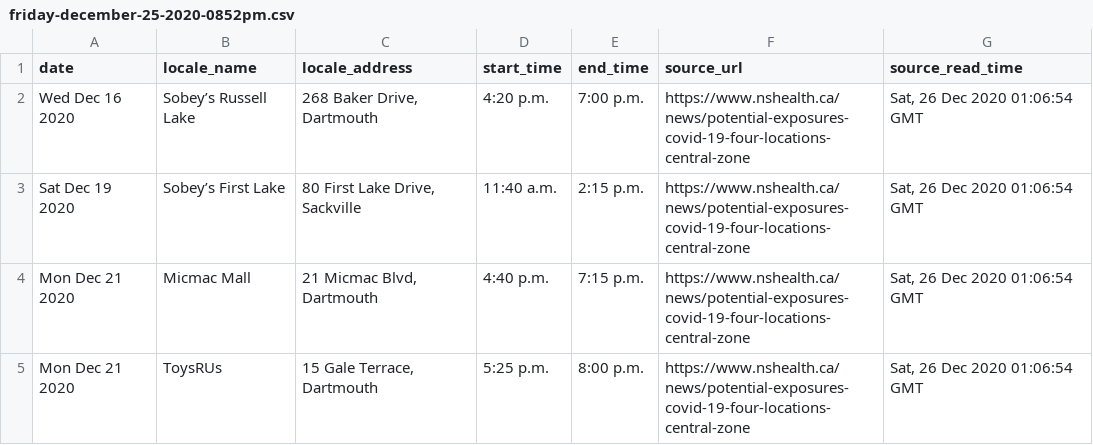
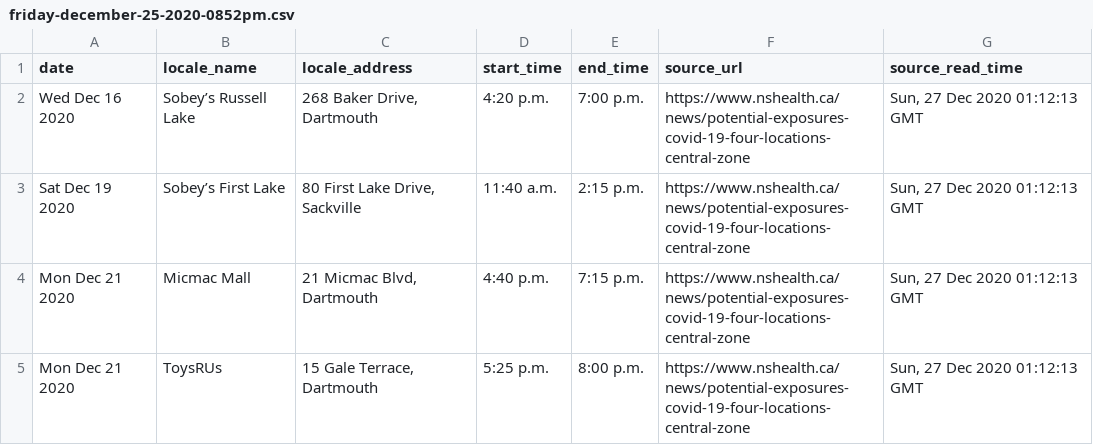
Before and after one commit to jeffandersen/nshealth-archive, a CSV file: data/csv/friday-december-25-2020-0852pm.csv, drawn as a sheet.

Commit message:
Update data archive

```diff
--- a/data/csv/friday-december-25-2020-0852pm.csv
+++ b/data/csv/friday-december-25-2020-0852pm.csv
@@ -1,5 +1,5 @@
 date,locale_name,locale_address,start_time,end_time,source_url,source_read_time
-Wed Dec 16 2020,Sobey’s Russell Lake,"268 Baker Drive, Dartmouth",4:20 p.m.,7:00 p.m.,https://www.nshealth.ca/news/potential-exposures-covid-19-four-locations-central-zone,"Sat, 26 Dec 2020 01:06:54 GMT"
-Sat Dec 19 2020,Sobey’s First Lake,"80 First Lake Drive, Sackville",11:40 a.m.,2:15 p.m.,https://www.nshealth.ca/news/potential-exposures-covid-19-four-locations-central-zone,"Sat, 26 Dec 2020 01:06:54 GMT"
-Mon Dec 21 2020,Micmac Mall,"21 Micmac Blvd, Dartmouth",4:40 p.m.,7:15 p.m.,https://www.nshealth.ca/news/potential-exposures-covid-19-four-locations-central-zone,"Sat, 26 Dec 2020 01:06:54 GMT"
-Mon Dec 21 2020,ToysRUs,"15 Gale Terrace, Dartmouth",5:25 p.m.,8:00 p.m.,https://www.nshealth.ca/news/potential-exposures-covid-19-four-locations-central-zone,"Sat, 26 Dec 2020 01:06:54 GMT"
+Wed Dec 16 2020,Sobey’s Russell Lake,"268 Baker Drive, Dartmouth",4:20 p.m.,7:00 p.m.,https://www.nshealth.ca/news/potential-exposures-covid-19-four-locations-central-zone,"Sun, 27 Dec 2020 01:12:13 GMT"
+Sat Dec 19 2020,Sobey’s First Lake,"80 First Lake Drive, Sackville",11:40 a.m.,2:15 p.m.,https://www.nshealth.ca/news/potential-exposures-covid-19-four-locations-central-zone,"Sun, 27 Dec 2020 01:12:13 GMT"
+Mon Dec 21 2020,Micmac Mall,"21 Micmac Blvd, Dartmouth",4:40 p.m.,7:15 p.m.,https://www.nshealth.ca/news/potential-exposures-covid-19-four-locations-central-zone,"Sun, 27 Dec 2020 01:12:13 GMT"
+Mon Dec 21 2020,ToysRUs,"15 Gale Terrace, Dartmouth",5:25 p.m.,8:00 p.m.,https://www.nshealth.ca/news/potential-exposures-covid-19-four-locations-central-zone,"Sun, 27 Dec 2020 01:12:13 GMT"
```
Also changed, not shown: 1 other file.
